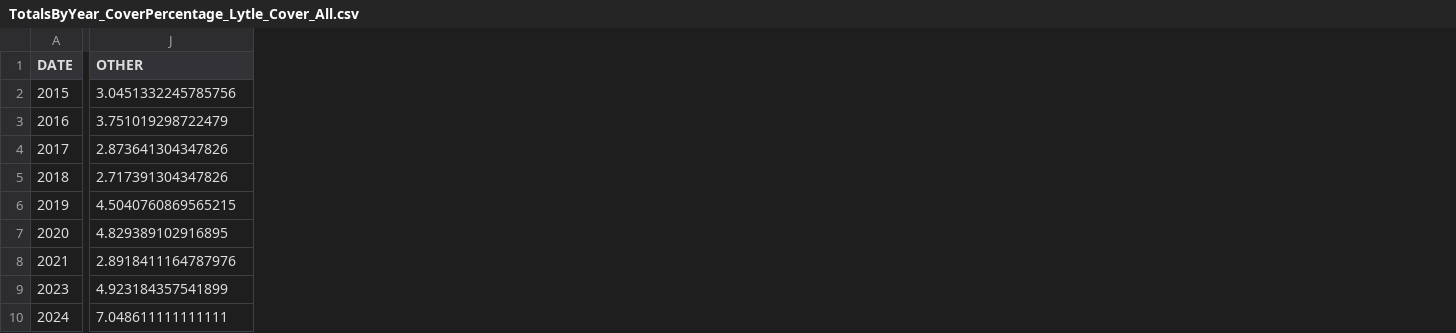
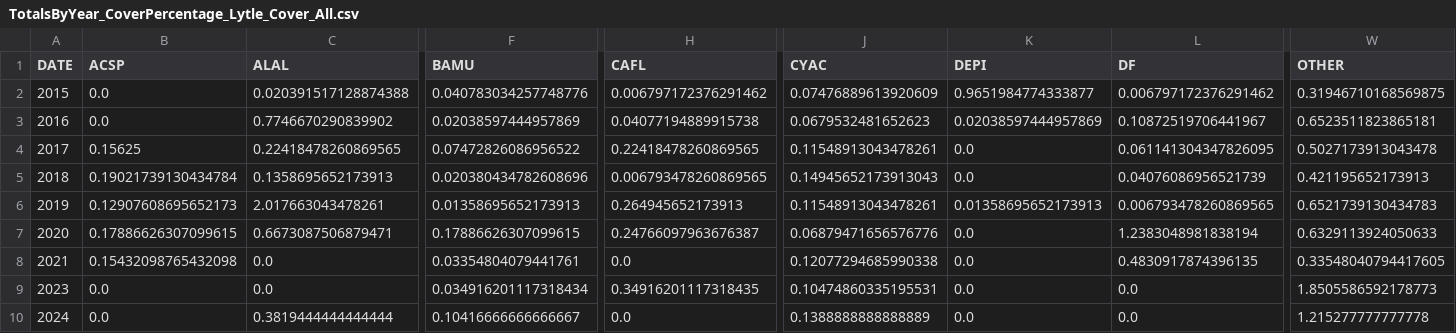
Before and after one commit to chilaust/StClaire, a CSV file: 2025_Jan_Cover_Data/PercentCoverData_Lytle_Cover_All/TotalsByYear_CoverPercentage_Lytle_Cover_All.csv, drawn as a sheet; only a part is shown, gaps mark what is left out; addresses are those after the commit; the diff covers the shown part only; the diff names each change by its address in the sheet, - before the commit and + after, or states it on an @@ line.

```diff
--- a/2025_Jan_Cover_Data/PercentCoverData_Lytle_Cover_All/TotalsByYear_CoverPercentage_Lytle_Cover_All.csv
+++ b/2025_Jan_Cover_Data/PercentCoverData_Lytle_Cover_All/TotalsByYear_CoverPercentage_Lytle_Cover_All.csv
+column B (ACSP), rows 2-10: 0.0 | 0.0 | 0.15625 | 0.19021739130434784 | 0.12907608695652173 | 0.17886626307099615 | 0.15432098765432098 | 0.0 | 0.0
+column C (ALAL), rows 2-10: 0.020391517128874388 | 0.7746670290839902 | 0.22418478260869565 | 0.1358695652173913 | 2.017663043478261 | 0.6673087506879471 | 0.0 | 0.0 | 0.3819444444444444
+column F (BAMU), rows 2-10: 0.040783034257748776 | 0.02038597444957869 | 0.07472826086956522 | 0.020380434782608696 | 0.01358695652173913 | 0.17886626307099615 | 0.03354804079441761 | 0.034916201117318434 | 0.10416666666666667
+column H (CAFL), rows 2-10: 0.006797172376291462 | 0.04077194889915738 | 0.22418478260869565 | 0.006793478260869565 | 0.264945652173913 | 0.24766097963676387 | 0.0 | 0.34916201117318435 | 0.0
+column J (CYAC), rows 2-10: 0.07476889613920609 | 0.0679532481652623 | 0.11548913043478261 | 0.14945652173913043 | 0.11548913043478261 | 0.06879471656576776 | 0.12077294685990338 | 0.10474860335195531 | 0.1388888888888889
+column K (DEPI), rows 2-10: 0.9651984774333877 | 0.02038597444957869 | 0.0 | 0.0 | 0.01358695652173913 | 0.0 | 0.0 | 0.0 | 0.0
+column L (DF), rows 2-10: 0.006797172376291462 | 0.10872519706441967 | 0.061141304347826095 | 0.04076086956521739 | 0.006793478260869565 | 1.2383048981838194 | 0.4830917874396135 | 0.0 | 0.0
-W2 (OTHER): 3.0451332245785756
+W2 (OTHER): 0.31946710168569875
-W3 (OTHER): 3.751019298722479
+W3 (OTHER): 0.6523511823865181
-W4 (OTHER): 2.873641304347826
+W4 (OTHER): 0.5027173913043478
-W5 (OTHER): 2.717391304347826
+W5 (OTHER): 0.421195652173913
-W6 (OTHER): 4.5040760869565215
+W6 (OTHER): 0.6521739130434783
-W7 (OTHER): 4.829389102916895
+W7 (OTHER): 0.6329113924050633
-W8 (OTHER): 2.8918411164787976
+W8 (OTHER): 0.33548040794417605
-W9 (OTHER): 4.923184357541899
+W9 (OTHER): 1.8505586592178773
-W10 (OTHER): 7.048611111111111
+W10 (OTHER): 1.215277777777778
```
Also changed, not shown: 10 added columns elsewhere in this file, 2025_Jan_Cover_Data/PercentCoverData_Lytle_Cover_All/2017_CoverPercentage_ByPlot_Lytle_Cover_All.csv, 2025_Jan_Cover_Data/PercentCoverData_Lytle_Cover_All/2018_CoverPercentage_ByPlot_Lytle_Cover_All.csv, 46 other files.
